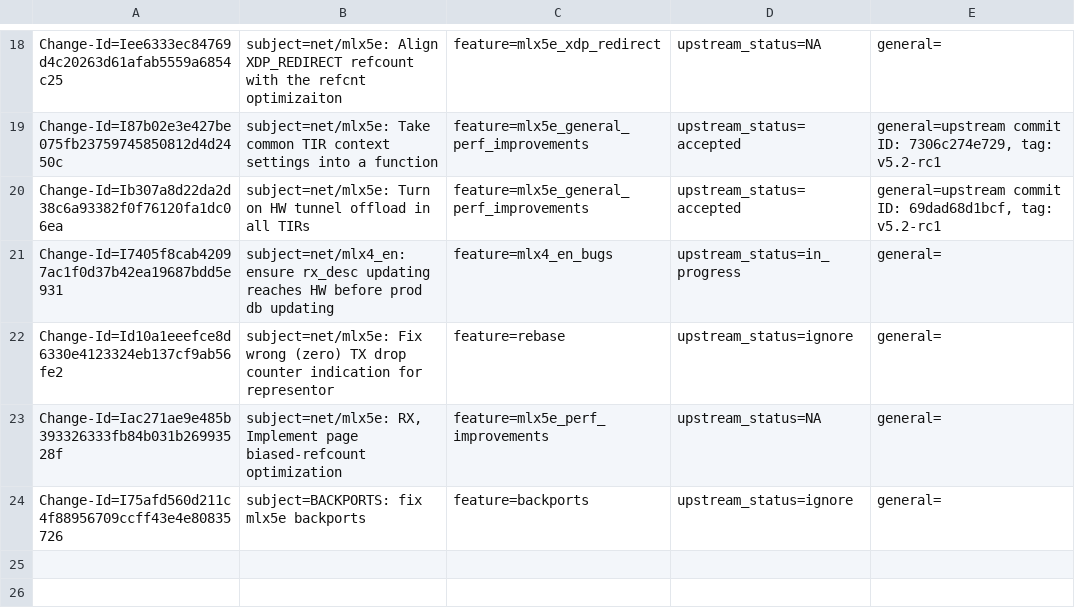
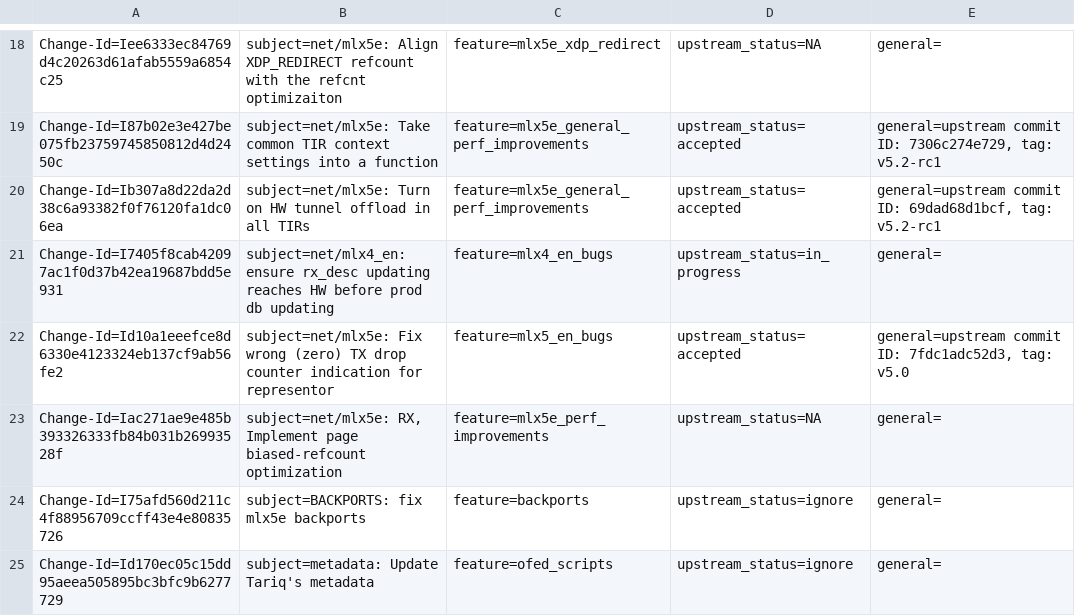
Before and after one commit to Shun-Hao/mlnx-ofa_kernel-4.6-1.0.1.1-rhel7.3, a CSV file: metadata/Tariq_Toukan.csv, drawn as a sheet; only a part is shown, gaps mark what is left out.

Commit message:
metadata: Update Tariq's metadata
Issue: 1783907
Change-Id: Id170ec05c15dd95aeea505895bc3bfc9b6277729
Signed-off-by: Tariq Toukan <tariqt@mellanox.com>

```diff
--- a/metadata/Tariq_Toukan.csv
+++ b/metadata/Tariq_Toukan.csv
@@ -21,4 +21,5 @@ Change-Id=Ib307a8d22da2d38c6a93382f0f76120fa1dc06ea; subject=net/mlx5e: Turn on
 Change-Id=I7405f8cab42097ac1f0d37b42ea19687bdd5e931; subject=net/mlx4_en: ensure rx_desc updating reaches HW before prod db updating; feature=mlx4_en_bugs; upstream_status=in_progress; general=;
-Change-Id=Id10a1eeefce8d6330e4123324eb137cf9ab56fe2; subject=net/mlx5e: Fix wrong (zero) TX drop counter indication for representor; feature=rebase; upstream_status=ignore; general=;
+Change-Id=Id10a1eeefce8d6330e4123324eb137cf9ab56fe2; subject=net/mlx5e: Fix wrong (zero) TX drop counter indication for representor; feature=mlx5_en_bugs; upstream_status=accepted; general=upstream commit ID: 7fdc1adc52d3, tag: v5.0;
 Change-Id=Iac271ae9e485b393326333fb84b031b26993528f; subject=net/mlx5e: RX, Implement page biased-refcount optimization; feature=mlx5e_perf_improvements; upstream_status=NA; general=;
 Change-Id=I75afd560d211c4f88956709ccff43e4e80835726; subject=BACKPORTS: fix mlx5e backports; feature=backports; upstream_status=ignore; general=;
+Change-Id=Id170ec05c15dd95aeea505895bc3bfc9b6277729; subject=metadata: Update Tariq's metadata; feature=ofed_scripts; upstream_status=ignore; general=;
```
